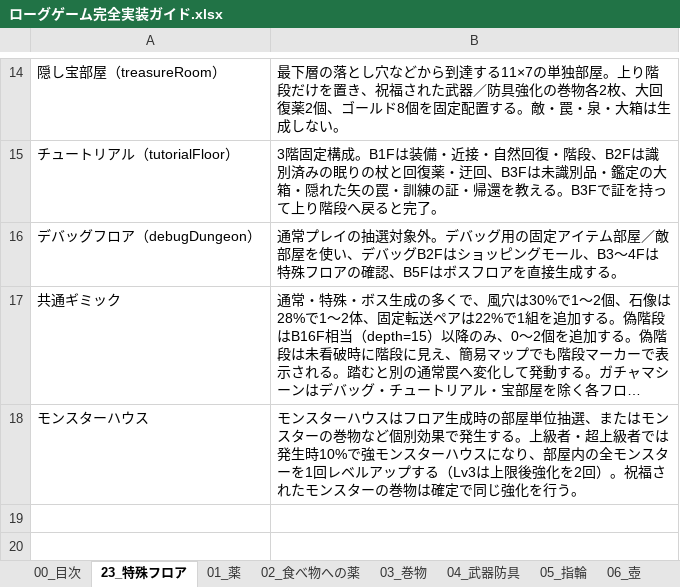
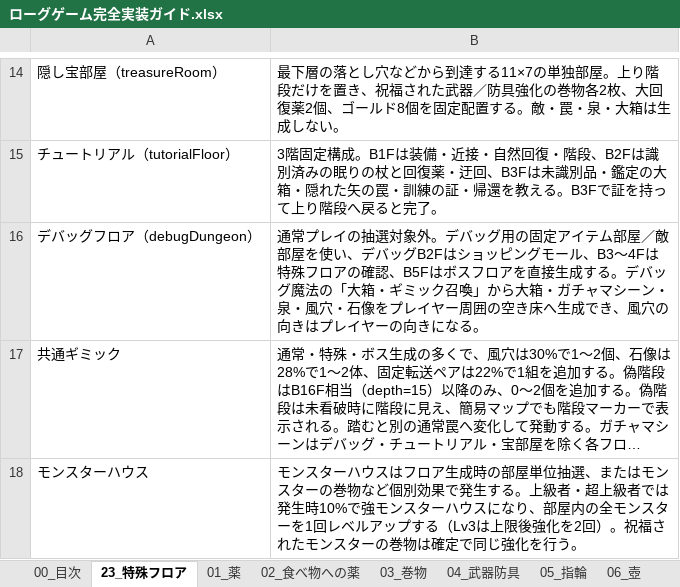
Before and after one commit to akechiment-commits/Rogue, an Excel workbook: ローグゲーム完全実装ガイド.xlsx, sheet 23_特殊フロア, drawn as a sheet; only a part is shown, gaps mark what is left out; long unchanged cells end in …; values as stored, in another font and other column widths than the file's, no borders; the diff names each change by its address in the sheet, - before the commit and + after, or states it on an @@ line.

```diff
--- a/ローグゲーム完全実装ガイド.xlsx (sheet 23_特殊フロア)
+++ b/ローグゲーム完全実装ガイド.xlsx (sheet 23_特殊フロア)
-B16: …成する。
+B16: …成する。デバッグ魔法の「大箱・ギミック召喚」から大箱・ガチャマシーン・泉・風穴・石像をプレイヤー周囲の空き床へ生成でき、風穴の向きはプレイヤーの向きになる。
```
Also changed, not shown: sheet 14_大箱, 4 other files.
